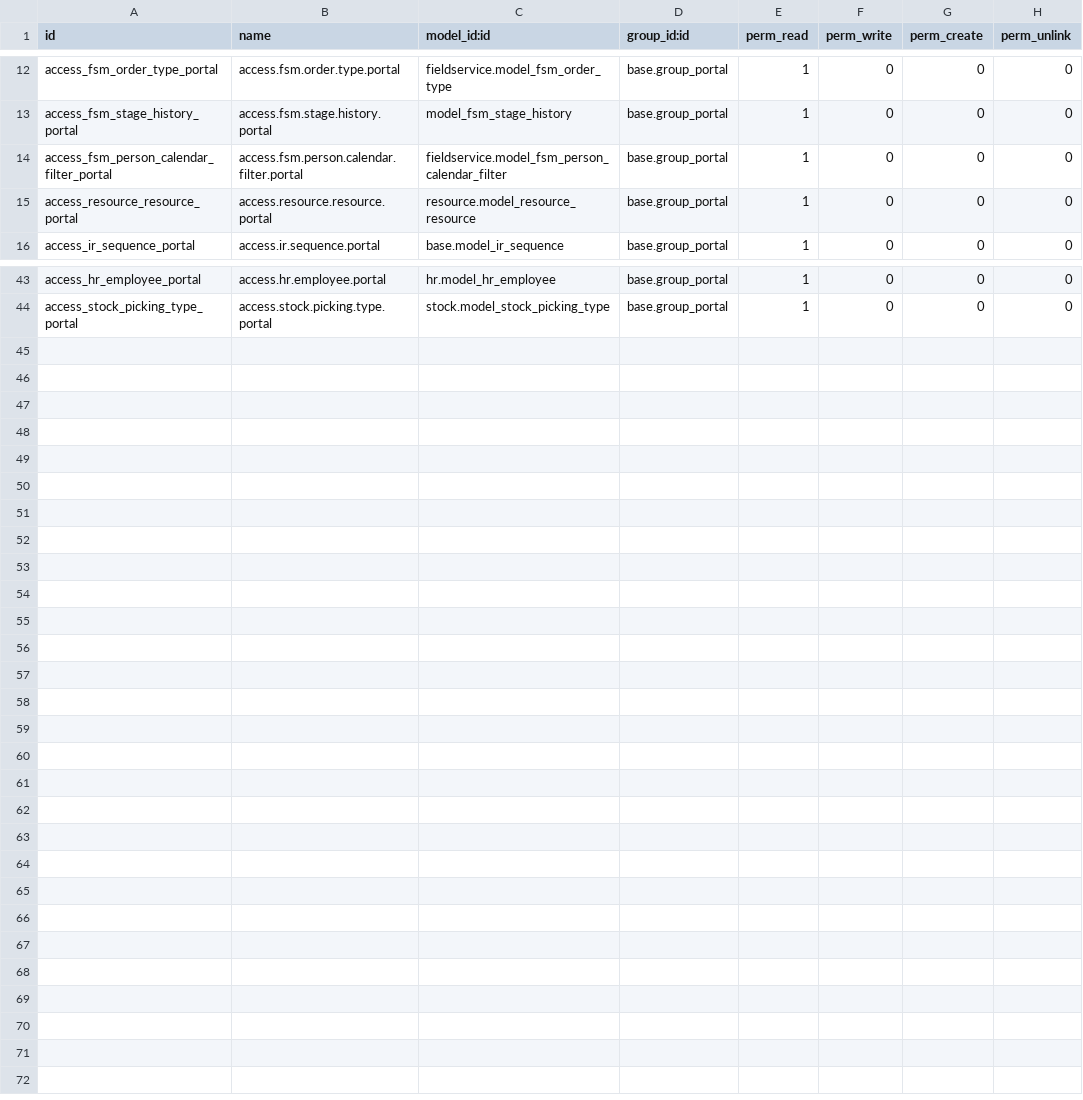
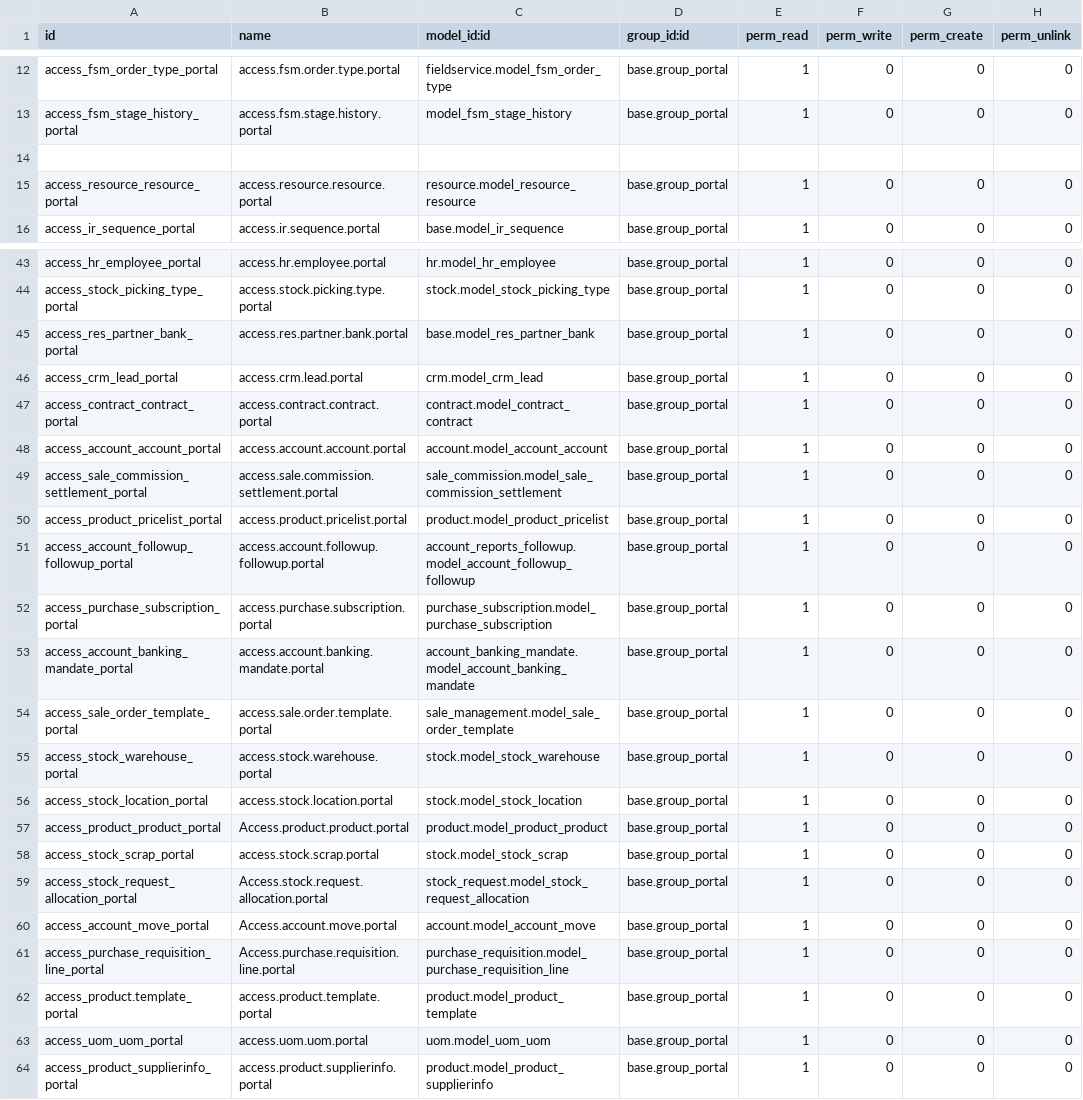
Before and after one commit to ursais/osi-addons, a CSV file: fieldservice_mobile/security/ir.model.access.csv, drawn as a sheet; only a part is shown, gaps mark what is left out; the diff covers the shown part only; the diff names each change by its address in the sheet, - before the commit and + after, or states it on an @@ line.

```diff
--- a/fieldservice_mobile/security/ir.model.access.csv
+++ b/fieldservice_mobile/security/ir.model.access.csv
-row 14: access_fsm_person_calendar_filter_portal | access.fsm.person.calendar.filter.portal | fieldservice.model_fsm_person_calendar_filter | base.group_portal | 1 | 0 | 0 | 0
+row 14: (empty)
+row 45: access_res_partner_bank_portal | access.res.partner.bank.portal | base.model_res_partner_bank | base.group_portal | 1 | 0 | 0 | 0
+row 46: access_crm_lead_portal | access.crm.lead.portal | crm.model_crm_lead | base.group_portal | 1 | 0 | 0 | 0
+row 47: access_contract_contract_portal | access.contract.contract.portal | contract.model_contract_contract | base.group_portal | 1 | 0 | 0 | 0
+row 48: access_account_account_portal | access.account.account.portal | account.model_account_account | base.group_portal | 1 | 0 | 0 | 0
+row 49: access_sale_commission_settlement_portal | access.sale.commission.settlement.portal | sale_commission.model_sale_commission_settlement | base.group_portal | 1 | 0 | 0 | 0
+row 50: access_product_pricelist_portal | access.product.pricelist.portal | product.model_product_pricelist | base.group_portal | 1 | 0 | 0 | 0
+row 51: access_account_followup_followup_portal | access.account.followup.followup.portal | account_reports_followup.model_account_followup_followup | base.group_portal | 1 | 0 | 0 | 0
+row 52: access_purchase_subscription_portal | access.purchase.subscription.portal | purchase_subscription.model_purchase_subscription | base.group_portal | 1 | 0 | 0 | 0
+row 53: access_account_banking_mandate_portal | access.account.banking.mandate.portal | account_banking_mandate.model_account_banking_mandate | base.group_portal | 1 | 0 | 0 | 0
+row 54: access_sale_order_template_portal | access.sale.order.template.portal | sale_management.model_sale_order_template | base.group_portal | 1 | 0 | 0 | 0
+row 55: access_stock_warehouse_portal | access.stock.warehouse.portal | stock.model_stock_warehouse | base.group_portal | 1 | 0 | 0 | 0
+row 56: access_stock_location_portal | access.stock.location.portal | stock.model_stock_location | base.group_portal | 1 | 0 | 0 | 0
+row 57: access_product_product_portal | Access.product.product.portal | product.model_product_product | base.group_portal | 1 | 0 | 0 | 0
+row 58: access_stock_scrap_portal | access.stock.scrap.portal | stock.model_stock_scrap | base.group_portal | 1 | 0 | 0 | 0
+row 59: access_stock_request_allocation_portal | Access.stock.request.allocation.portal | stock_request.model_stock_request_allocation | base.group_portal | 1 | 0 | 0 | 0
+row 60: access_account_move_portal | Access.account.move.portal | account.model_account_move | base.group_portal | 1 | 0 | 0 | 0
+row 61: access_purchase_requisition_line_portal | Access.purchase.requisition.line.portal | purchase_requisition.model_purchase_requisition_line | base.group_portal | 1 | 0 | 0 | 0
+row 62: access_product.template_portal | access.product.template.portal | product.model_product_template | base.group_portal | 1 | 0 | 0 | 0
+row 63: access_uom_uom_portal | access.uom.uom.portal | uom.model_uom_uom | base.group_portal | 1 | 0 | 0 | 0
+row 64: access_product_supplierinfo_portal | access.product.supplierinfo.portal | product.model_product_supplierinfo | base.group_portal | 1 | 0 | 0 | 0
```
Also changed, not shown: 3 edited cells elsewhere in this file, 4 other files.
